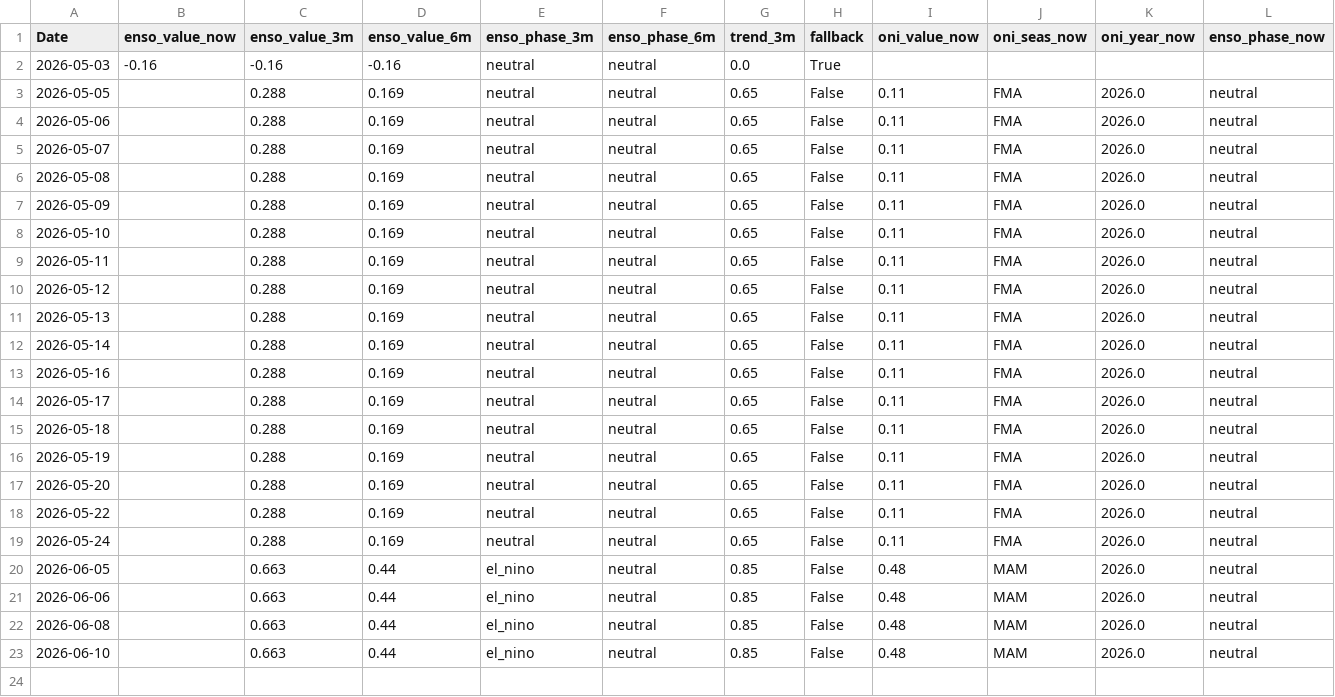
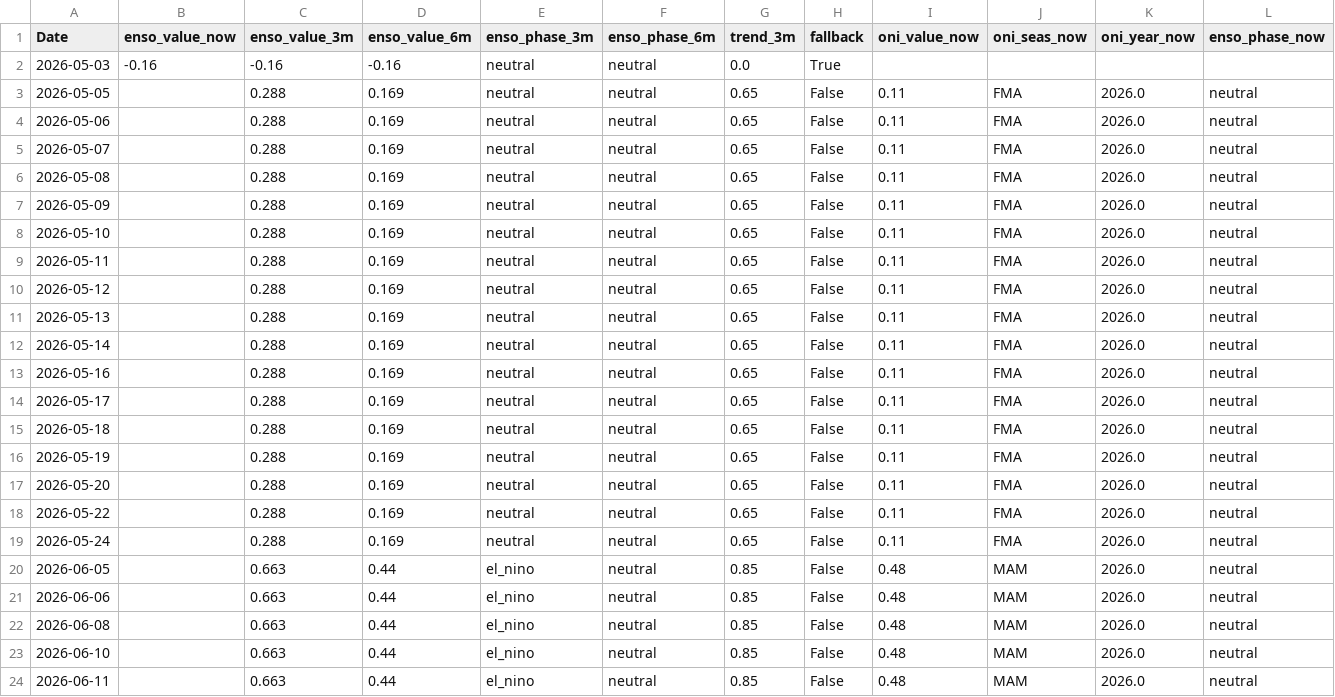
Before and after one commit to Nicotina712/agrocast, a CSV file: data/climate_forecast.csv, drawn as a sheet; only a part is shown; rows hold the shown columns only; the diff names each change by its address in the sheet, - before the commit and + after, or states it on an @@ line.

```diff
--- a/data/climate_forecast.csv
+++ b/data/climate_forecast.csv
+row 24: 2026-06-11 |  | 0.663 | 0.44 | el_nino | neutral | 0.85 | False | 0.48 | MAM | 2026.0 | neutral
```
Also changed, not shown: artifacts/signals.csv, data/cme_history.csv, 50 other files.
